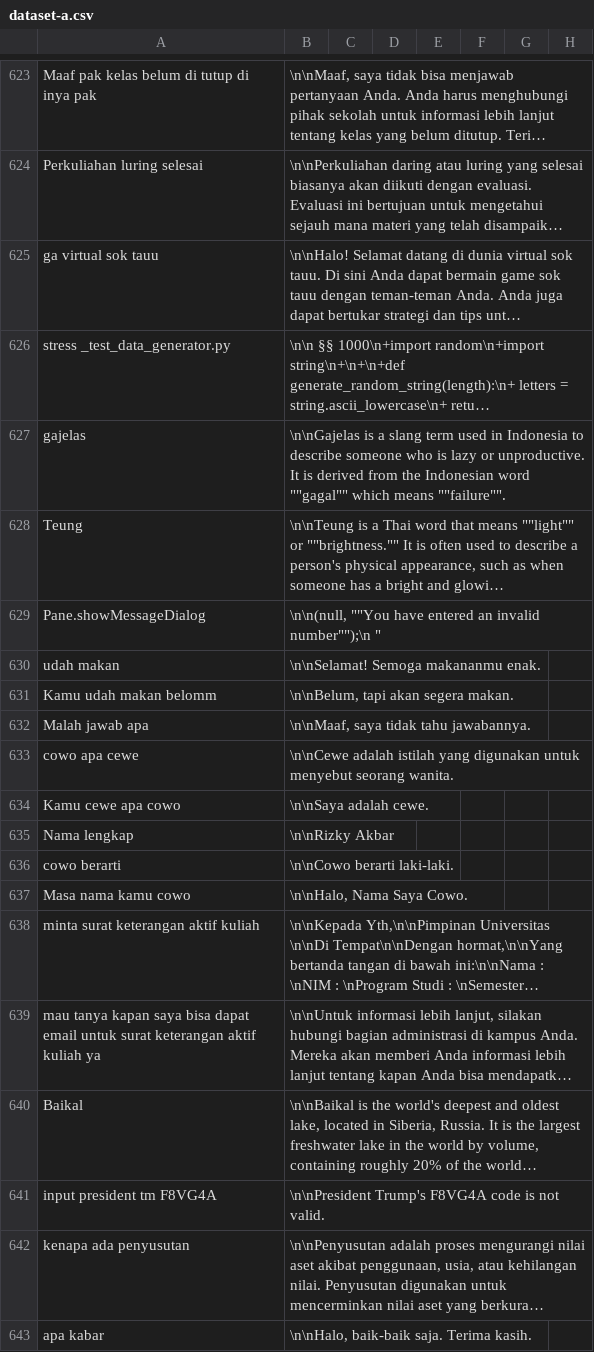
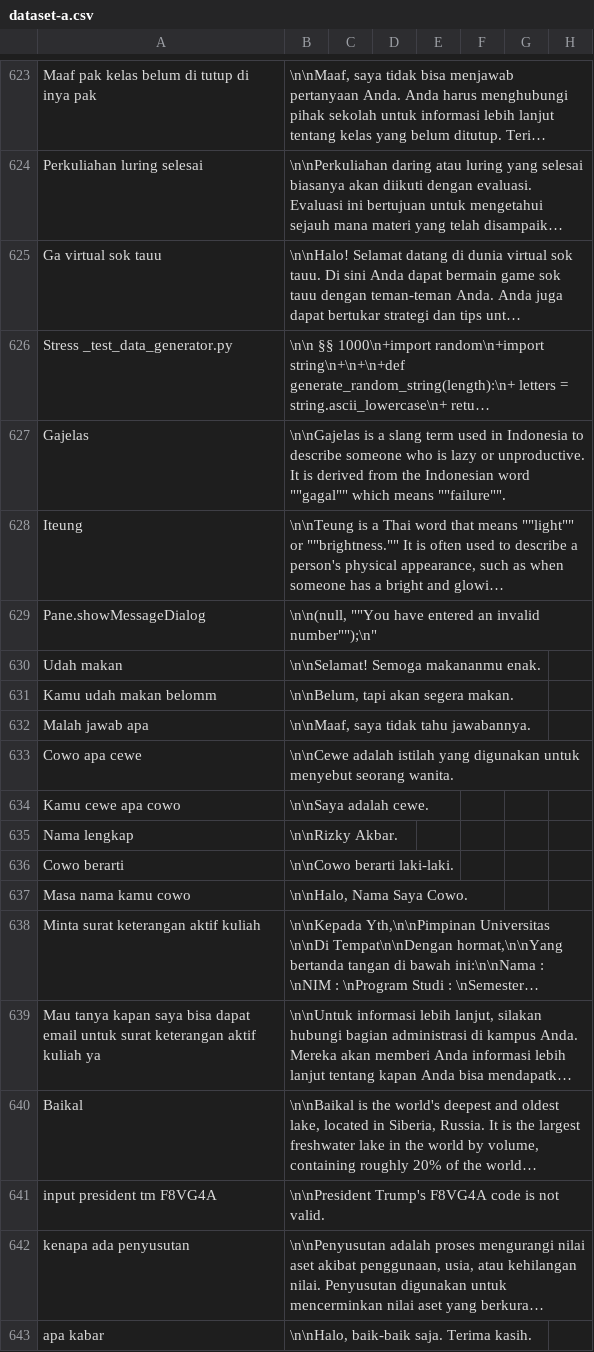
Before and after one commit to cerdas-buatan/dataset, a CSV file: dataset/dipa-cleaning 5252-6001/dataset-a.csv, drawn as a sheet; only a part is shown, gaps mark what is left out; long unchanged cells end in …; the diff names each change by its address in the sheet, - before the commit and + after, or states it on an @@ line.

Commit message:
clean4

```diff
--- a/dataset/dipa-cleaning 5252-6001/dataset-a.csv
+++ b/dataset/dipa-cleaning 5252-6001/dataset-a.csv
-A625: ga virtual sok tauu
+A625: Ga virtual sok tauu
-A626: stress _test_data_generator.py
+A626: Stress _test_data_generator.py
-A627: gajelas
+A627: Gajelas
-A628: Teung
+A628: Iteung
-B629: …an invalid number"");\n "
+B629: …an invalid number"");\n"
-A630: udah makan
+A630: Udah makan
-A633: cowo apa cewe
+A633: Cowo apa cewe
-B635: \n\nRizky Akbar
+B635: \n\nRizky Akbar.
-A636: cowo berarti
+A636: Cowo berarti
-A638: minta surat keterangan aktif kuliah
+A638: Minta surat keterangan aktif kuliah
-A639: mau tanya kapan…
+A639: Mau tanya kapan…
```
